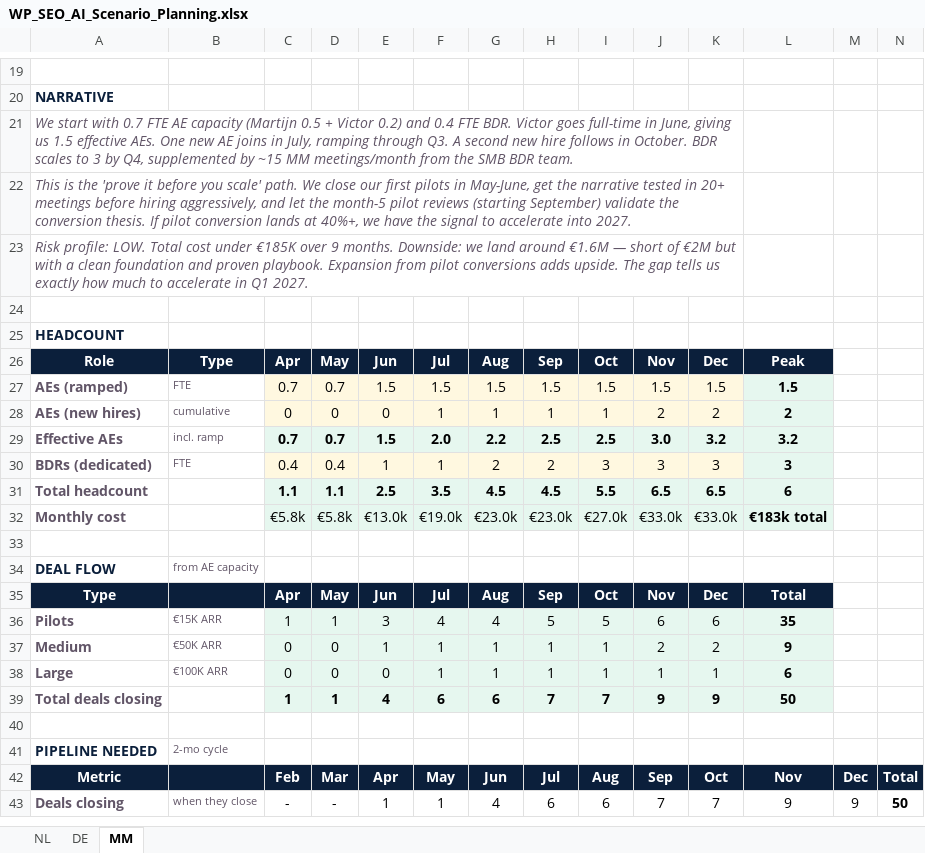
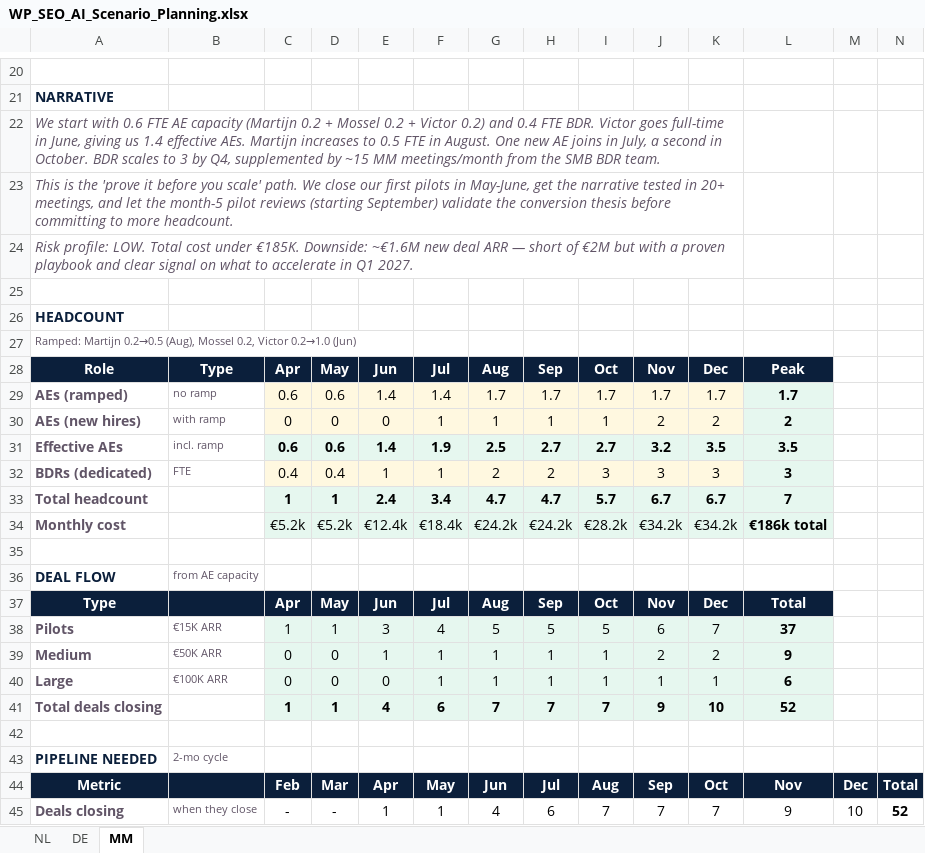
Before and after one commit to martijndereeper-a11y/wp-seo-ai-coaching, an Excel workbook: work/WP_SEO_AI_Scenario_Planning.xlsx, sheet MM, drawn as a sheet; only a part is shown, gaps mark what is left out; values as stored, in another font and other column widths than the file's, no borders; removed rows and columns are numbered as before the commit, all else as after; the diff covers the shown part only; the diff names each change by its address in the sheet, - before the commit and + after, or states it on an @@ line.

```diff
--- a/work/WP_SEO_AI_Scenario_Planning.xlsx (sheet MM)
+++ b/work/WP_SEO_AI_Scenario_Planning.xlsx (sheet MM)
-A22: …start with 0.7 FTE AE capacity (Martijn 0.5 + Victor 0.2) and 0.4 FTE BDR. Victor goes full-time in June, giving us 1.5 effective AEs. One new AE joins in July, ramping through Q3. A second new hire follows in October.…
+A22: …start with 0.6 FTE AE capacity (Martijn 0.2 + Mossel 0.2 + Victor 0.2) and 0.4 FTE BDR. Victor goes full-time in June, giving us 1.4 effective AEs. Martijn increases to 0.5 FTE in August. One new AE joins in July, a second in October.…
-A23: …in 20+ meetings before hiring aggressively, and let the month-5 pilot reviews (starting September) validate the conversion thesis. If pilot conversion lands at 40%+, we have the signal to accelerate into 2027.
+A23: …in 20+ meetings, and let the month-5 pilot reviews (starting September) validate the conversion thesis before committing to more headcount.
-A24: …cost under €185K over 9 months. Downside: we land around €1.6M — short of €2M but with a clean foundation and proven playbook. Expansion from pilot conversions adds upside. The gap tells us exactly how much to accelerate…
+A24: …cost under €185K. Downside: ~€1.6M new deal ARR — short of €2M but with a proven playbook and clear signal on what to accelerate…
+row 27: Ramped: Martijn 0.2→0.5 (Aug), Mossel 0.2, Victor 0.2→1.0 (Jun)
-row 27: AEs (ramped) | FTE | 0.7 | 0.7 | 1.5 | 1.5 | 1.5 | 1.5 | 1.5 | 1.5 | 1.5 | 1.5
+row 29: AEs (ramped) | no ramp | 0.6 | 0.6 | 1.4 | 1.4 | 1.7 | 1.7 | 1.7 | 1.7 | 1.7 | 1.7
-B30: cumulative
+B30: with ramp
-row 29: Effective AEs | incl. ramp | 0.7 | 0.7 | 1.5 | 2.0 | 2.2 | 2.5 | 2.5 | 3.0 | 3.2 | 3.2
+row 31: Effective AEs | incl. ramp | 0.6 | 0.6 | 1.4 | 1.9 | 2.5 | 2.7 | 2.7 | 3.2 | 3.5 | 3.5
-row 31: Total headcount |  | 1.1 | 1.1 | 2.5 | 3.5 | 4.5 | 4.5 | 5.5 | 6.5 | 6.5 | 6
+row 33: Total headcount |  | 1 | 1 | 2.4 | 3.4 | 4.7 | 4.7 | 5.7 | 6.7 | 6.7 | 7
-C34: €5.8k
+C34: €5.2k
-D34: €5.8k
+D34: €5.2k
-E34: €13.0k
+E34: €12.4k
-F34: €19.0k
+F34: €18.4k
-G34: €23.0k
+G34: €24.2k
-H34: €23.0k
+H34: €24.2k
-I34: €27.0k
+I34: €28.2k
-J34: €33.0k
+J34: €34.2k
-K34: €33.0k
+K34: €34.2k
-L34: €183k total
+L34: €186k total
-G38: 4
+G38: 5
-K38: 6
+K38: 7
-L38: 35
+L38: 37
-G41: 6
+G41: 7
-K41: 9
+K41: 10
-L41: 50
+L41: 52
-I45: 6
+I45: 7
-M45: 9
+M45: 10
-N45: 50
+N45: 52
```
Also changed, not shown: 13 added rows, 6 removed rows and 134 edited cells elsewhere in this sheet.
